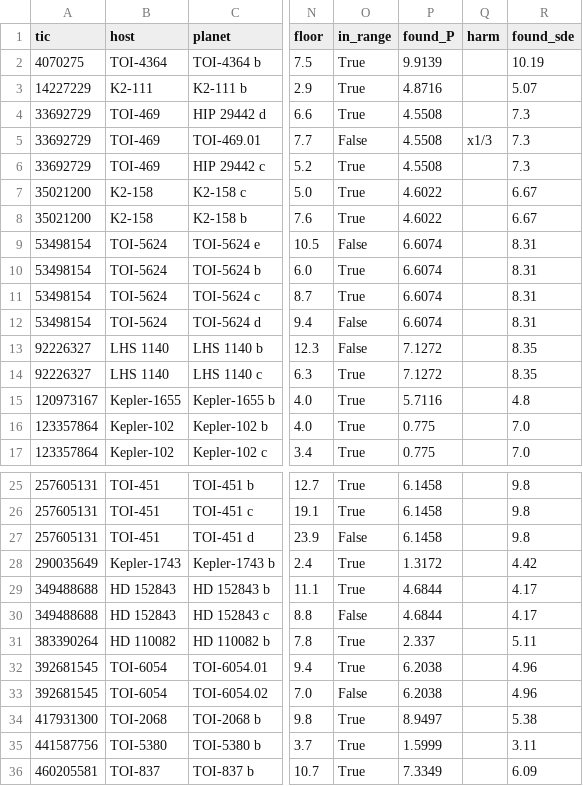
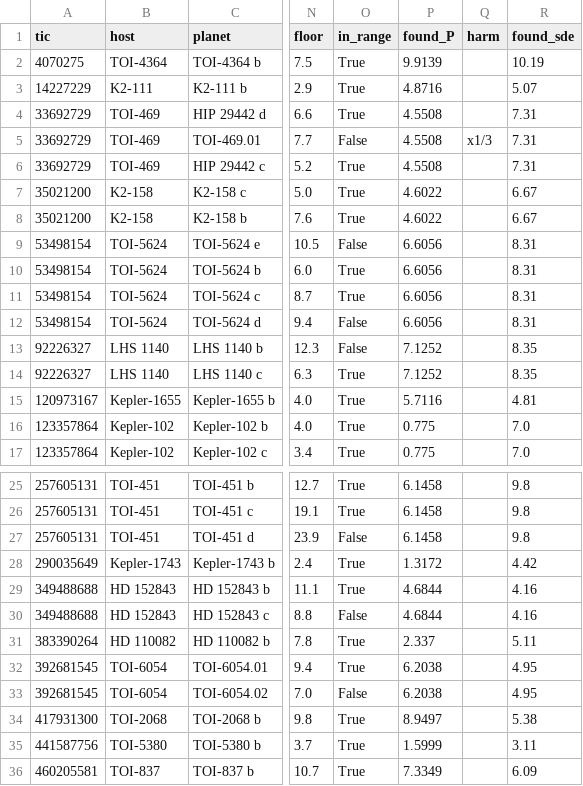
Before and after one commit to MikaVohl/exoplanets, a CSV file: tls_masked_search/output/miss_table.csv, drawn as a sheet; only a part is shown, gaps mark what is left out; the diff names each change by its address in the sheet, - before the commit and + after, or states it on an @@ line.

```diff
--- a/tls_masked_search/output/miss_table.csv
+++ b/tls_masked_search/output/miss_table.csv
-R4:R6 (found_sde): 7.3
+R4:R6 (found_sde): 7.31
-P9:P12 (found_P): 6.6074
+P9:P12 (found_P): 6.6056
-P13:P14 (found_P): 7.1272
+P13:P14 (found_P): 7.1252
-R15 (found_sde): 4.8
+R15 (found_sde): 4.81
-R29:R30 (found_sde): 4.17
+R29:R30 (found_sde): 4.16
-R32:R33 (found_sde): 4.96
+R32:R33 (found_sde): 4.95
```
Also changed, not shown: 3 other files.
